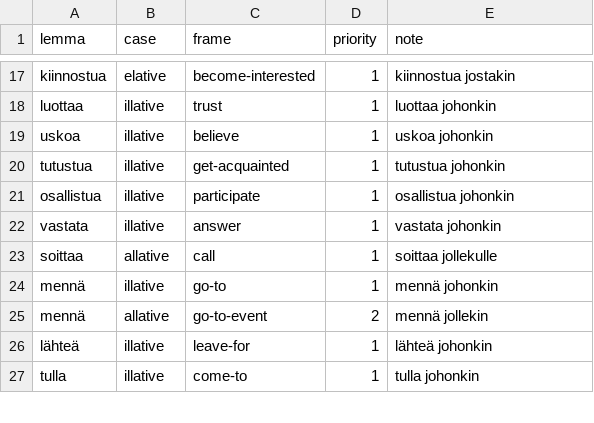
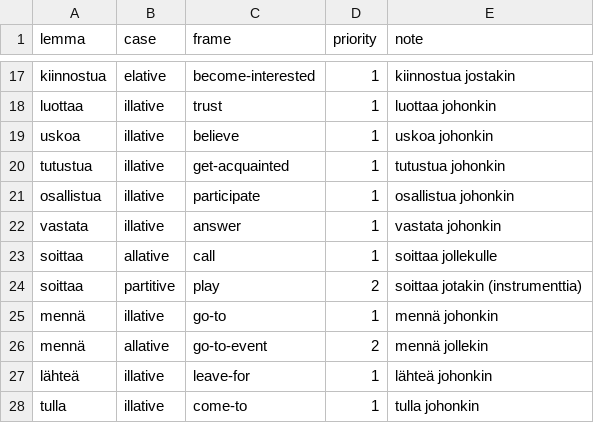
Before and after one commit to jiiihpeeh/torille, a CSV file: data/verb_rection.csv, drawn as a sheet; only a part is shown, gaps mark what is left out; the diff names each change by its address in the sheet, - before the commit and + after, or states it on an @@ line.

Commit message:
fix(syntax): land the remaining prose false positives
- class 101 tags me/te/he plural; pronoun homonyms are added beside a noun reading without inventing se's essive for sinä
- a personal pronoun heads its apposition, and a connegative verb reads person/number from its negative auxiliary
- ettei opens a clause; kuin is a function word; invariant kaikki/koko are not agreement attributes
- unknown capitalized names get a role-only subject; the comma+name split skips vocatives; relative clauses do not inherit the main subject
- postpositions and temporal essives are adverbials; the negative-object rule skips the clause subject
- a demoted weak predicate is re-read from its non-verb readings
- soittaa gains its partitive instrument frame
- the harness sqlite connection is guarded against concurrent queries

Prose baseline: 66 rows / 1,021 words, 0 known false positives, 0 known errors.

```diff
--- a/data/verb_rection.csv
+++ b/data/verb_rection.csv
+row 24: soittaa | partitive | play | 2 | soittaa jotakin (instrumenttia)
```
Also changed, not shown: 18 other files.
